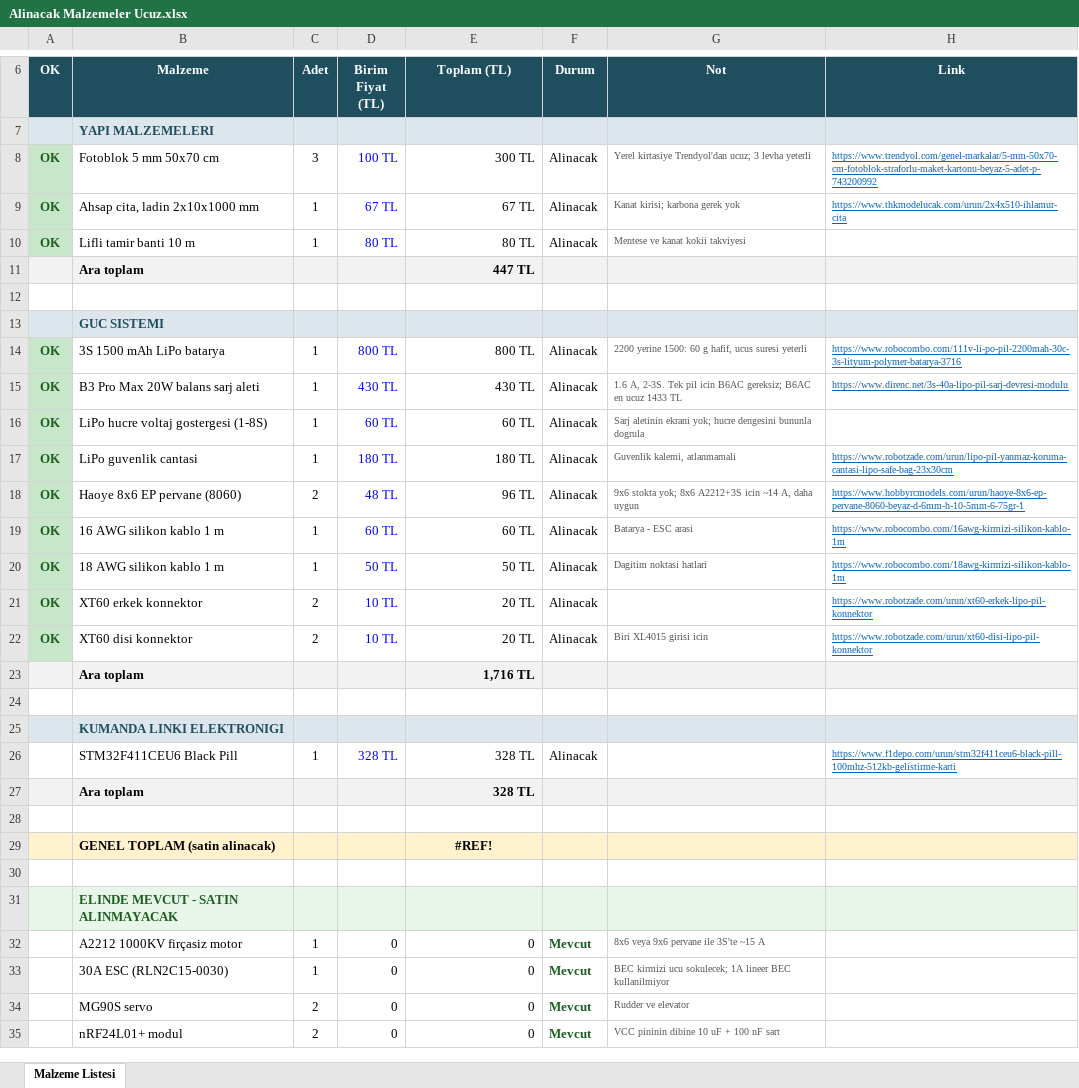
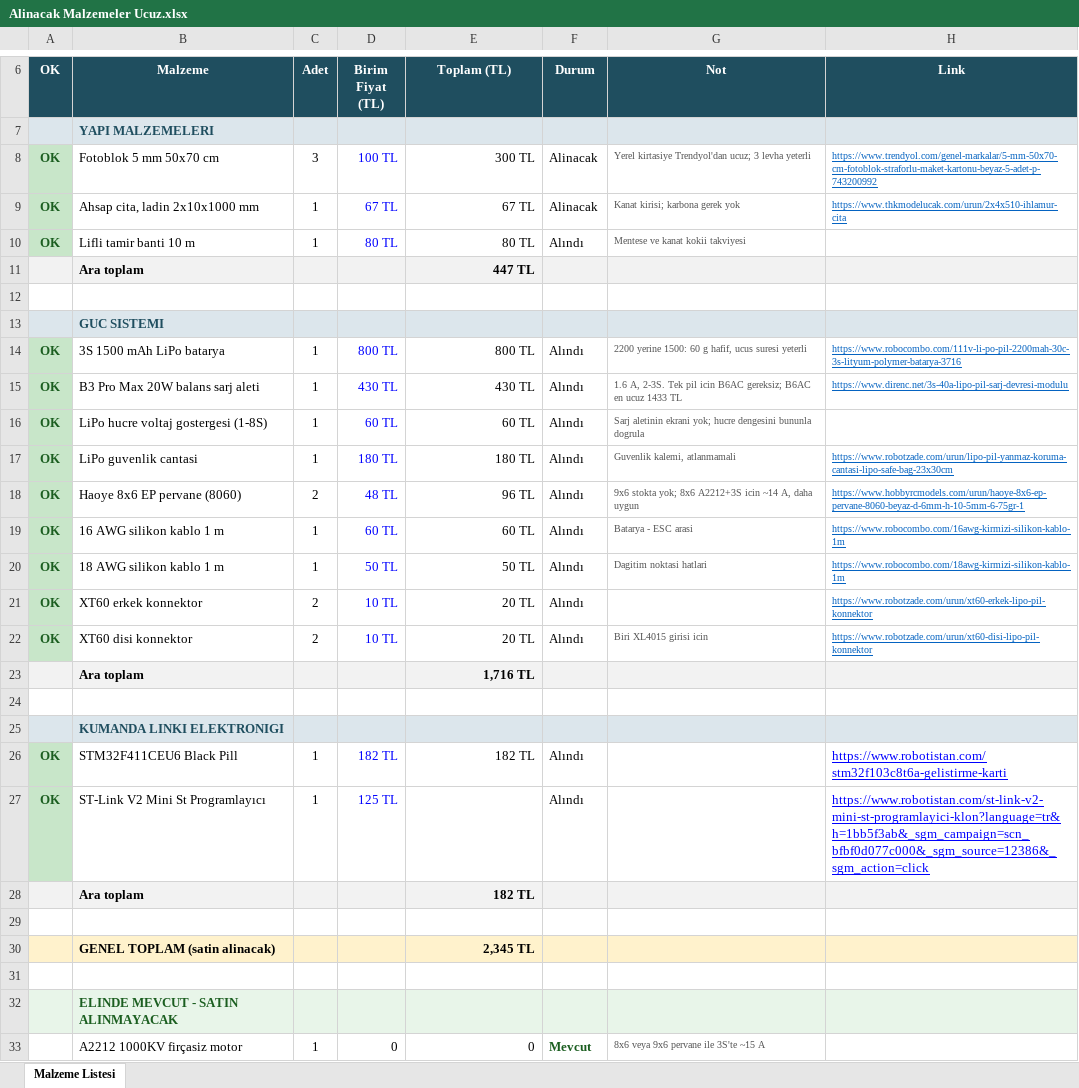
Before and after one commit to erayfazilordanuc/rc-plane, an Excel workbook: Alinacak Malzemeler Ucuz.xlsx, sheet Malzeme Listesi, drawn as a sheet; only a part is shown, gaps mark what is left out; the shorter side is filled out with more unchanged rows; values as stored, in another font and other column widths than the file's, no borders; addresses are those after the commit; the diff names each change by its address in the sheet, - before the commit and + after, or states it on an @@ line.

Commit message:
malzemeler güncellendi

```diff
--- a/Alinacak Malzemeler Ucuz.xlsx (sheet Malzeme Listesi)
+++ b/Alinacak Malzemeler Ucuz.xlsx (sheet Malzeme Listesi)
-F10 (Durum): Alinacak
+F10 (Durum): Alındı
-F14:F22 (Durum): Alinacak
+F14:F22 (Durum): Alındı
-A26 (OK): (empty)
+A26 (OK): OK
-A26 fill: none
+A26 fill: #C8E6C9
-D26 (Birim Fiyat (TL)): 328 TL
+D26 (Birim Fiyat (TL)): 182 TL
-E26 (Toplam (TL)): 328 TL
+E26 (Toplam (TL)): 182 TL
-F26 (Durum): Alinacak
+F26 (Durum): Alındı
-H26 (Link): https://www.f1depo.com/urun/stm32f411ceu6-black-pill-100mhz-512kb-gelistirme-karti
+H26 (Link): https://www.robotistan.com/stm32f103c8t6a-gelistirme-karti
-H26 text colour: #0563C1
+H26 text colour: #0000FF, text size: larger
+row 27: OK | ST-Link V2 Mini St Programlayıcı | 1 | 125 TL |  | Alındı |  | https://www.robotistan.com/st-link-v2-mini-st-programlayici-klon?language=tr&h=1bb5f3ab&_sgm_campaign=scn_bfbf0d077c000&_sgm_source=12386&_sgm_action=click
-E28 (Toplam (TL)): 328 TL
+E28 (Toplam (TL)): 182 TL
-E30 (Toplam (TL)): #REF!
+E30 (Toplam (TL)): 2,345 TL
-E30 alignment: center
+E30 alignment: right
```
